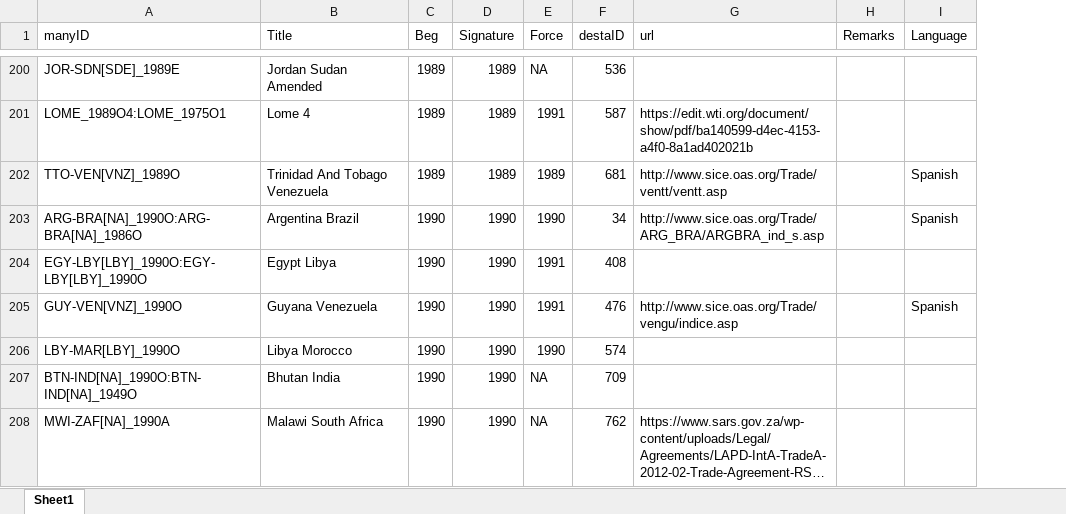
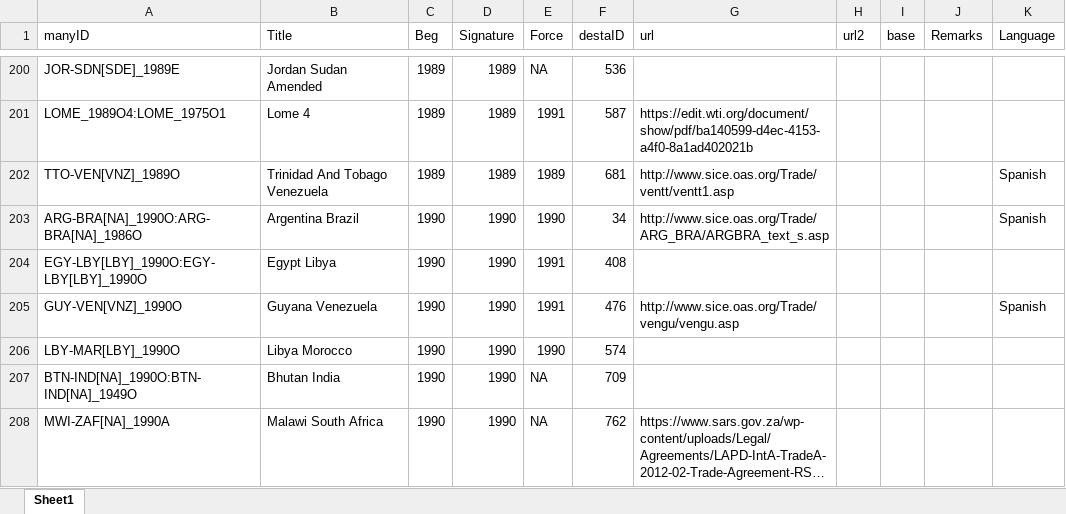
Before and after one commit to globalgov/manytrade, an Excel workbook: data-raw/texts/AGR_TXT/DESTA_TXT.xlsx, sheet Sheet1, drawn as a sheet; only a part is shown, gaps mark what is left out; long unchanged cells end in …; values as stored, in another font and other column widths than the file's, no borders; the diff covers the shown part only; the diff names each change by its address in the sheet, - before the commit and + after, or states it on an @@ line.

Commit message:
Added required variables (manyID, TreatyText) to datasets in `texts` database

```diff
--- a/data-raw/texts/AGR_TXT/DESTA_TXT.xlsx (sheet Sheet1)
+++ b/data-raw/texts/AGR_TXT/DESTA_TXT.xlsx (sheet Sheet1)
+column H (url2), empty
+column I (base), empty
-G202 (url): http://www.sice.oas.org/Trade/ventt/ventt.asp
+G202 (url): http://www.sice.oas.org/Trade/ventt/ventt1.asp
-G203 (url): http://www.sice.oas.org/Trade/ARG_BRA/ARGBRA_ind_s.asp
+G203 (url): http://www.sice.oas.org/Trade/ARG_BRA/ARGBRA_text_s.asp
-G205 (url): http://www.sice.oas.org/Trade/vengu/indice.asp
+G205 (url): http://www.sice.oas.org/Trade/vengu/vengu.asp
```
Also changed, not shown: 1 added row, 64 edited cells and cell formats elsewhere in this sheet, 6 other files.
